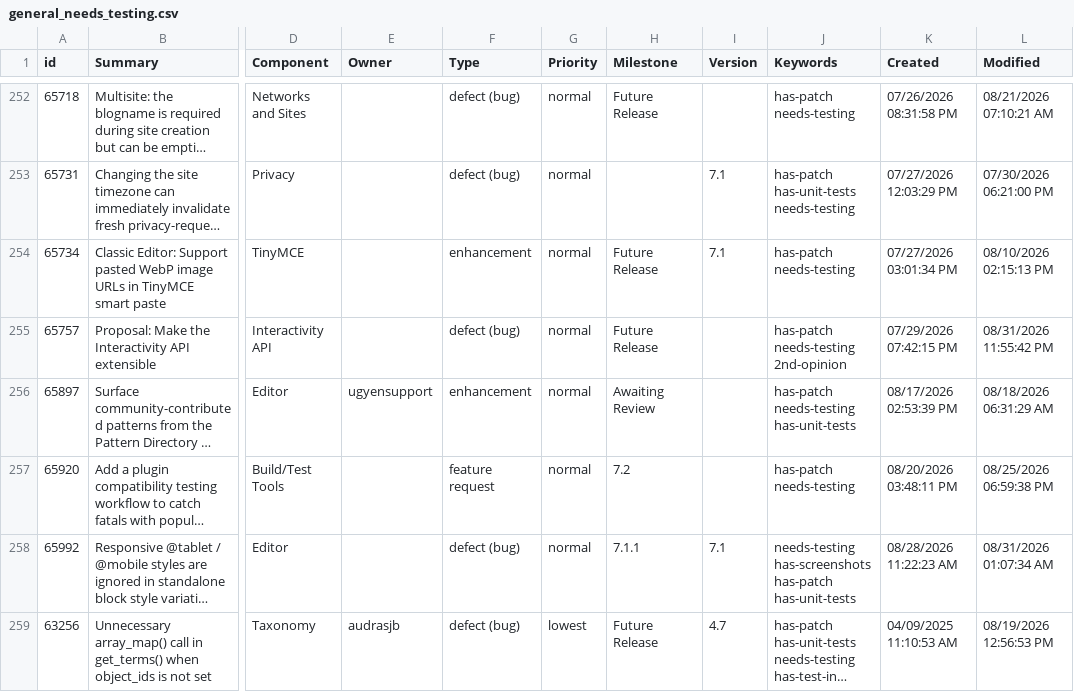
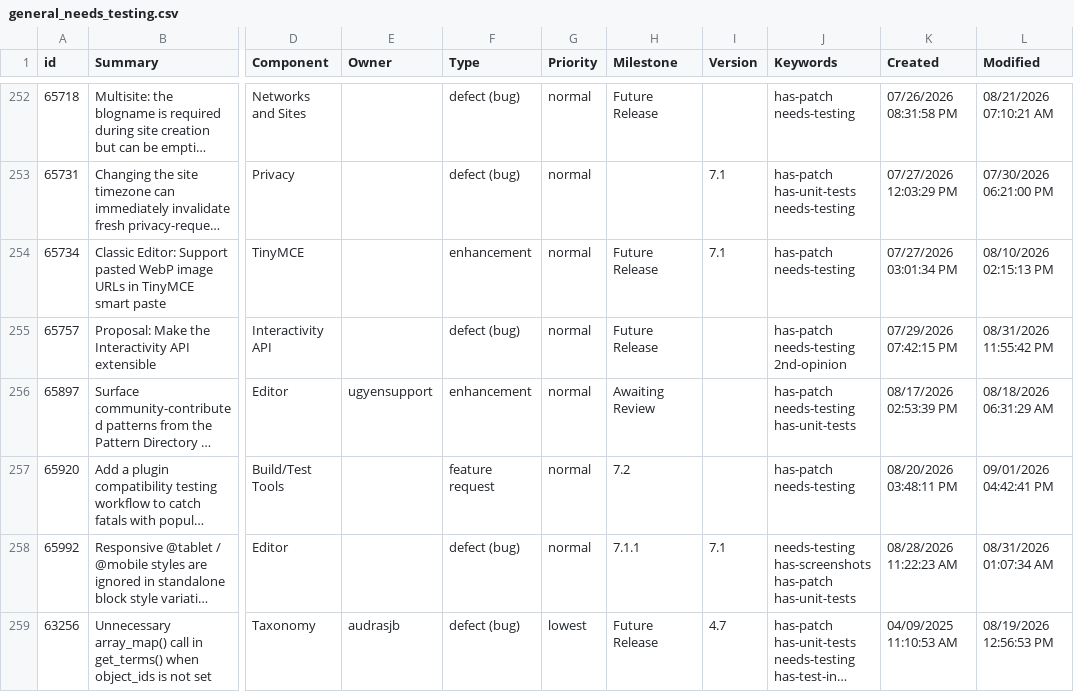
Before and after one commit to jamesbregenzer/wp-core-radar, a CSV file: data/raw/manual/2026-09-01/general_needs_testing.csv, drawn as a sheet; only a part is shown, gaps mark what is left out; long unchanged cells end in …; the diff names each change by its address in the sheet, - before the commit and + after, or states it on an @@ line.

Commit message:
Update radar data

```diff
--- a/data/raw/manual/2026-09-01/general_needs_testing.csv
+++ b/data/raw/manual/2026-09-01/general_needs_testing.csv
-L257 (Modified): 08/25/2026 06:59:38 PM
+L257 (Modified): 09/01/2026 04:42:41 PM
```
Also changed, not shown: 5 other files.
